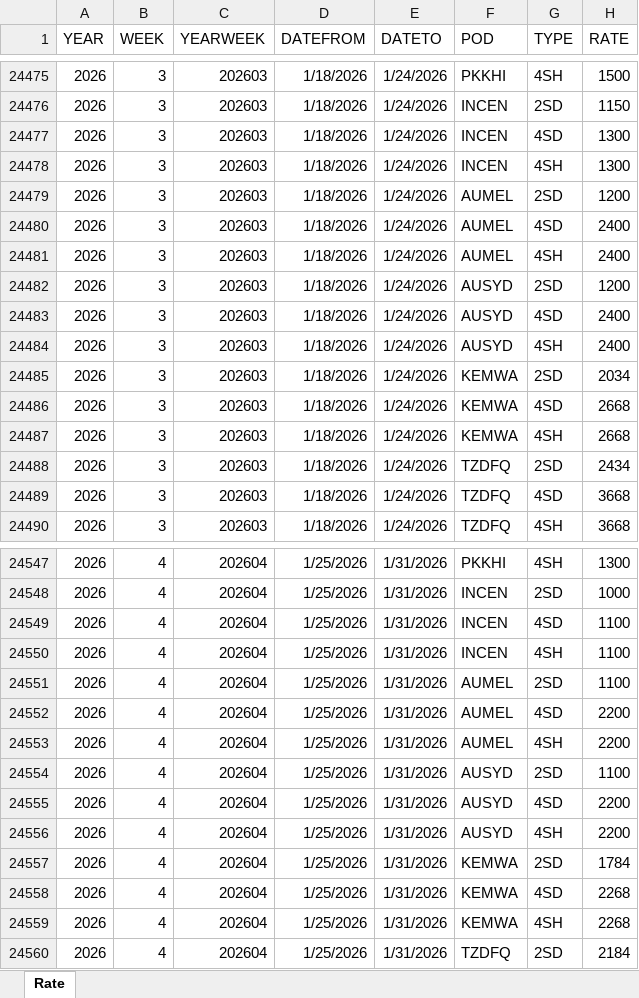
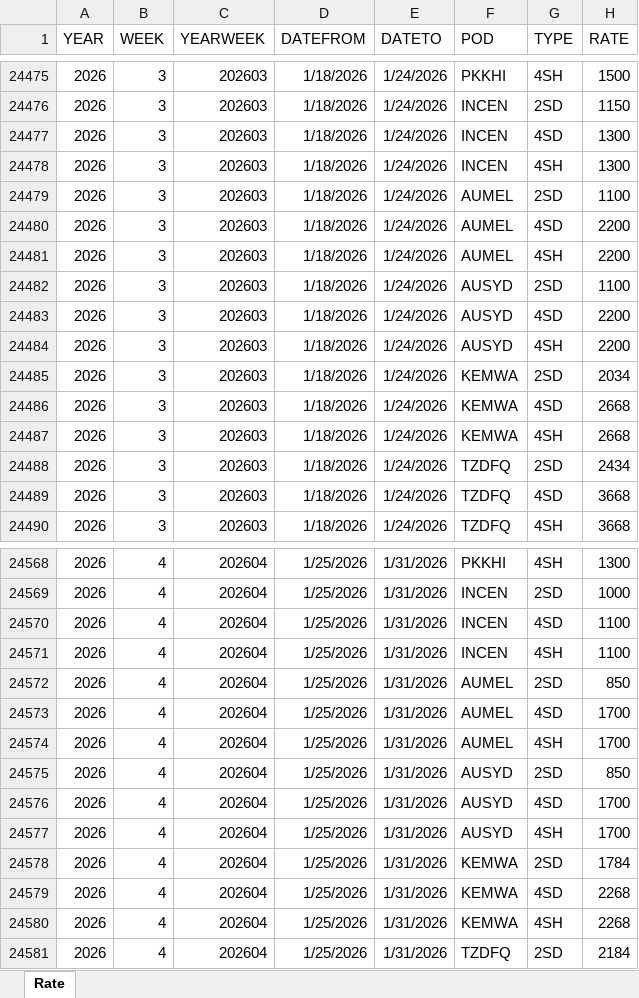
Before and after one commit to smartpu/Shipping-Schedule, an Excel workbook: Data/Monitor-Rate-Trends.xlsx, sheet Rate, drawn as a sheet; only a part is shown, gaps mark what is left out; values as stored, in another font and other column widths than the file's, no borders; table styles not drawn; addresses are those after the commit; the diff covers the shown part only; the diff names each change by its address in the sheet, - before the commit and + after, or states it on an @@ line.

Commit message:
Update Forwarder-Booking-Summary and Monitor-Rate-Trends
- Forwarder-Booking-Summary: Use combination of column C (SQ/SC) and column D (SQ/SC Name) as grouping key for Account+Dept and Account+Week modes
- Monitor-Rate-Trends: Remove redundant date display in data rows, standardize 2SD/4SH price display to two lines format
- Fix CSS styles for trend-change to ensure consistent two-line display in comparison columns

```diff
--- a/Data/Monitor-Rate-Trends.xlsx (sheet Rate)
+++ b/Data/Monitor-Rate-Trends.xlsx (sheet Rate)
-H24479 (RATE): 1200
+H24479 (RATE): 1100
-H24480:H24481 (RATE): 2400
+H24480:H24481 (RATE): 2200
-H24482 (RATE): 1200
+H24482 (RATE): 1100
-H24483:H24484 (RATE): 2400
+H24483:H24484 (RATE): 2200
-H24572 (RATE): 1100
+H24572 (RATE): 850
-H24573:H24574 (RATE): 2200
+H24573:H24574 (RATE): 1700
-H24575 (RATE): 1100
+H24575 (RATE): 850
-H24576:H24577 (RATE): 2200
+H24576:H24577 (RATE): 1700
```
Also changed, not shown: 93 added rows elsewhere in this sheet, 3 other files.
